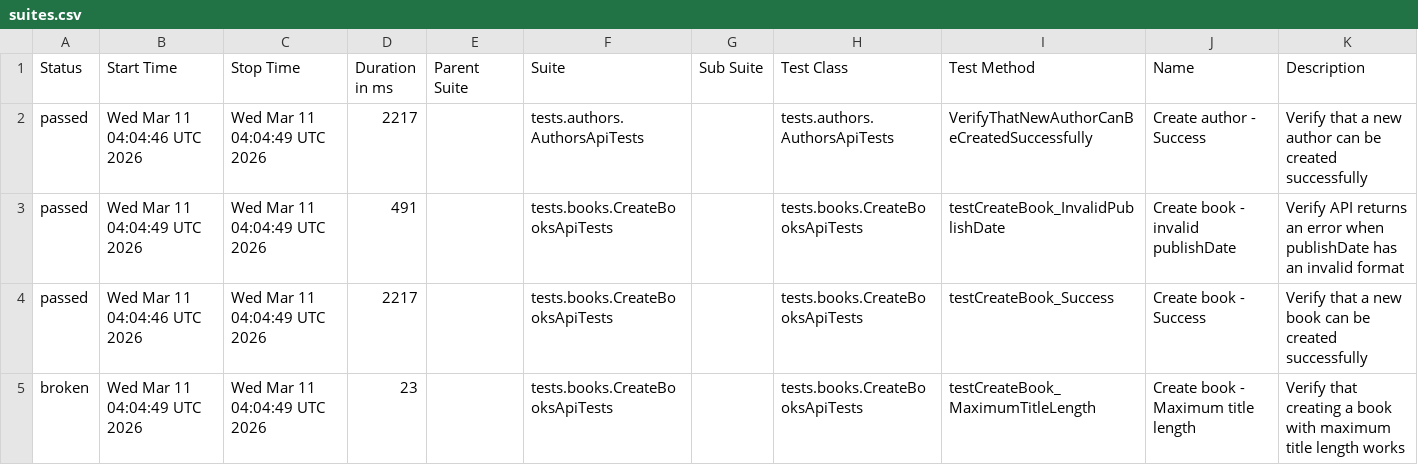
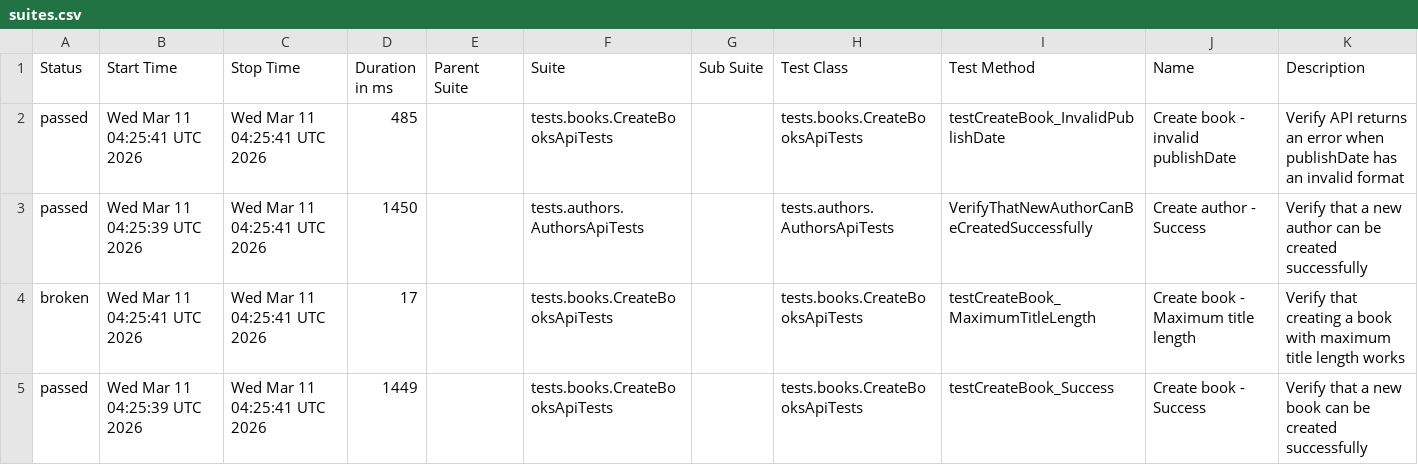
Before and after one commit to GalynaUdaltsova/bookstore-api-tests, a CSV file: data/suites.csv, drawn as a sheet.

```diff
--- a/data/suites.csv
+++ b/data/suites.csv
@@ -1,5 +1,5 @@
 "Status","Start Time","Stop Time","Duration in ms","Parent Suite","Suite","Sub Suite","Test Class","Test Method","Name","Description"
-"passed","Wed Mar 11 04:04:46 UTC 2026","Wed Mar 11 04:04:49 UTC 2026","2217","","tests.authors.AuthorsApiTests","","tests.authors.AuthorsApiTests","VerifyThatNewAuthorCanBeCreatedSuccessfully","Create author - Success","Verify that a new author can be created successfully"
-"passed","Wed Mar 11 04:04:49 UTC 2026","Wed Mar 11 04:04:49 UTC 2026","491","","tests.books.CreateBooksApiTests","","tests.books.CreateBooksApiTests","testCreateBook_InvalidPublishDate","Create book - invalid publishDate","Verify API returns an error when publishDate has an invalid format"
-"passed","Wed Mar 11 04:04:46 UTC 2026","Wed Mar 11 04:04:49 UTC 2026","2217","","tests.books.CreateBooksApiTests","","tests.books.CreateBooksApiTests","testCreateBook_Success","Create book - Success","Verify that a new book can be created successfully"
-"broken","Wed Mar 11 04:04:49 UTC 2026","Wed Mar 11 04:04:49 UTC 2026","23","","tests.books.CreateBooksApiTests","","tests.books.CreateBooksApiTests","testCreateBook_MaximumTitleLength","Create book - Maximum title length","Verify that creating a book with maximum title length works"
+"passed","Wed Mar 11 04:25:41 UTC 2026","Wed Mar 11 04:25:41 UTC 2026","485","","tests.books.CreateBooksApiTests","","tests.books.CreateBooksApiTests","testCreateBook_InvalidPublishDate","Create book - invalid publishDate","Verify API returns an error when publishDate has an invalid format"
+"passed","Wed Mar 11 04:25:39 UTC 2026","Wed Mar 11 04:25:41 UTC 2026","1450","","tests.authors.AuthorsApiTests","","tests.authors.AuthorsApiTests","VerifyThatNewAuthorCanBeCreatedSuccessfully","Create author - Success","Verify that a new author can be created successfully"
+"broken","Wed Mar 11 04:25:41 UTC 2026","Wed Mar 11 04:25:41 UTC 2026","17","","tests.books.CreateBooksApiTests","","tests.books.CreateBooksApiTests","testCreateBook_MaximumTitleLength","Create book - Maximum title length","Verify that creating a book with maximum title length works"
+"passed","Wed Mar 11 04:25:39 UTC 2026","Wed Mar 11 04:25:41 UTC 2026","1449","","tests.books.CreateBooksApiTests","","tests.books.CreateBooksApiTests","testCreateBook_Success","Create book - Success","Verify that a new book can be created successfully"
```
Also changed, not shown: 36 other files.
